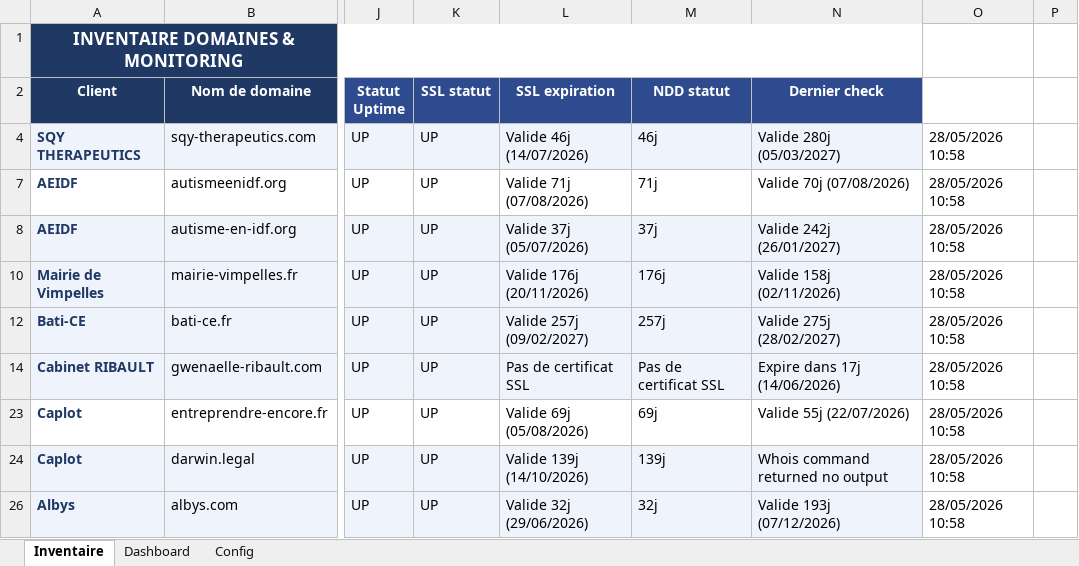
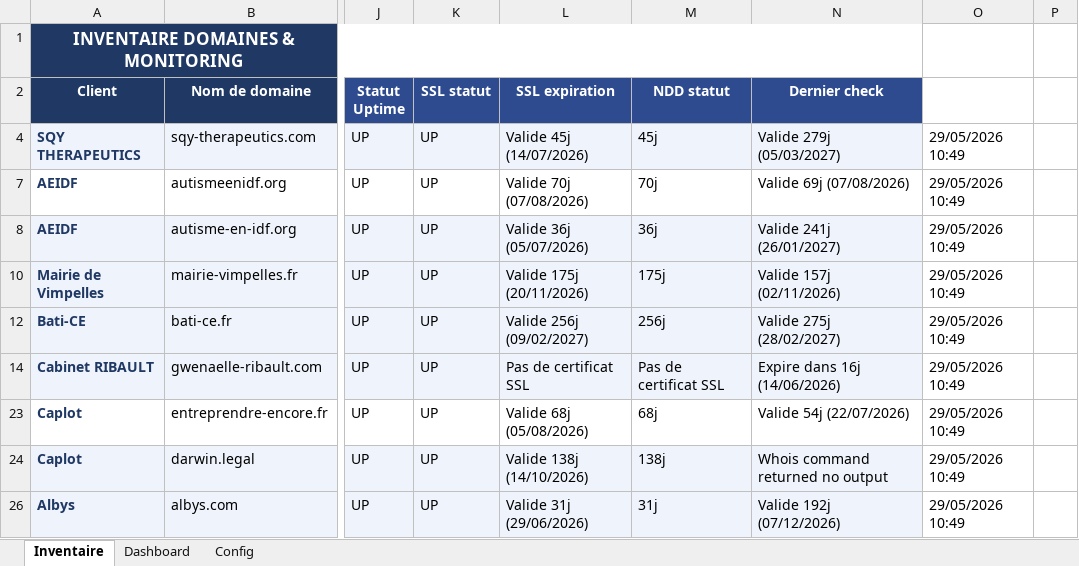
Before and after one commit to Axel-DosSantos/monitoring-sites, an Excel workbook: inventaire_monitoring.xlsx, sheet Inventaire, drawn as a sheet; only a part is shown, gaps mark what is left out; values as stored, in another font and other column widths than the file's, no borders; the diff covers the shown part only; the diff names each change by its address in the sheet, - before the commit and + after, or states it on an @@ line.

```diff
--- a/inventaire_monitoring.xlsx (sheet Inventaire)
+++ b/inventaire_monitoring.xlsx (sheet Inventaire)
-L4 (SSL expiration): Valide 46j (14/07/2026)
+L4 (SSL expiration): Valide 45j (14/07/2026)
-M4 (NDD statut): 46j
+M4 (NDD statut): 45j
-N4 (Dernier check): Valide 280j (05/03/2027)
+N4 (Dernier check): Valide 279j (05/03/2027)
-O4: 28/05/2026 10:58
+O4: 29/05/2026 10:49
-L7 (SSL expiration): Valide 71j (07/08/2026)
+L7 (SSL expiration): Valide 70j (07/08/2026)
-M7 (NDD statut): 71j
+M7 (NDD statut): 70j
-N7 (Dernier check): Valide 70j (07/08/2026)
+N7 (Dernier check): Valide 69j (07/08/2026)
-O7:O8: 28/05/2026 10:58
+O7:O8: 29/05/2026 10:49
-L8 (SSL expiration): Valide 37j (05/07/2026)
+L8 (SSL expiration): Valide 36j (05/07/2026)
-M8 (NDD statut): 37j
+M8 (NDD statut): 36j
-N8 (Dernier check): Valide 242j (26/01/2027)
+N8 (Dernier check): Valide 241j (26/01/2027)
-L10 (SSL expiration): Valide 176j (20/11/2026)
+L10 (SSL expiration): Valide 175j (20/11/2026)
-M10 (NDD statut): 176j
+M10 (NDD statut): 175j
-N10 (Dernier check): Valide 158j (02/11/2026)
+N10 (Dernier check): Valide 157j (02/11/2026)
-O10: 28/05/2026 10:58
+O10: 29/05/2026 10:49
-L12 (SSL expiration): Valide 257j (09/02/2027)
+L12 (SSL expiration): Valide 256j (09/02/2027)
-M12 (NDD statut): 257j
+M12 (NDD statut): 256j
-O12: 28/05/2026 10:58
+O12: 29/05/2026 10:49
-N14 (Dernier check): Expire dans 17j (14/06/2026)
+N14 (Dernier check): Expire dans 16j (14/06/2026)
-O14: 28/05/2026 10:58
+O14: 29/05/2026 10:49
-L23 (SSL expiration): Valide 69j (05/08/2026)
+L23 (SSL expiration): Valide 68j (05/08/2026)
-M23 (NDD statut): 69j
+M23 (NDD statut): 68j
-N23 (Dernier check): Valide 55j (22/07/2026)
+N23 (Dernier check): Valide 54j (22/07/2026)
-O23:O24: 28/05/2026 10:58
+O23:O24: 29/05/2026 10:49
-L24 (SSL expiration): Valide 139j (14/10/2026)
+L24 (SSL expiration): Valide 138j (14/10/2026)
-M24 (NDD statut): 139j
+M24 (NDD statut): 138j
-L26 (SSL expiration): Valide 32j (29/06/2026)
+L26 (SSL expiration): Valide 31j (29/06/2026)
-M26 (NDD statut): 32j
+M26 (NDD statut): 31j
-N26 (Dernier check): Valide 193j (07/12/2026)
+N26 (Dernier check): Valide 192j (07/12/2026)
-O26: 28/05/2026 10:58
+O26: 29/05/2026 10:49
```
Also changed, not shown: 15 edited cells elsewhere in this sheet, 3 other files.
